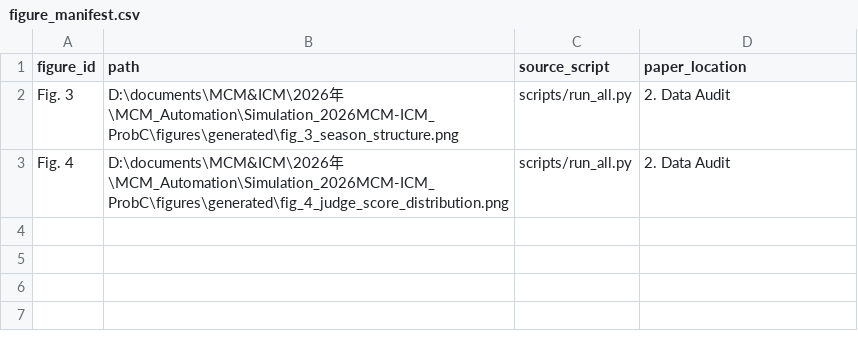
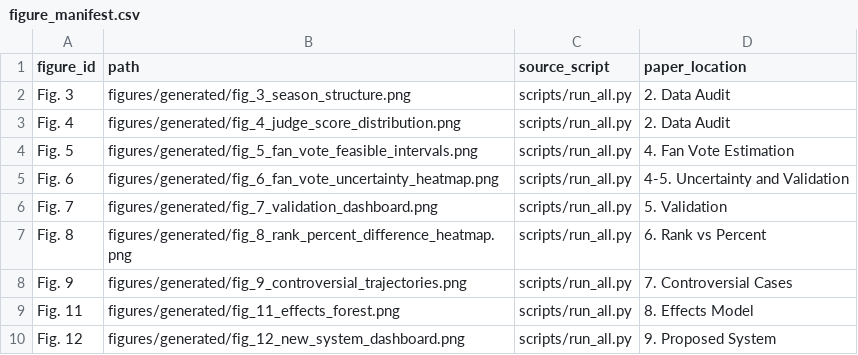
Before and after one commit to echo5177/Simulation_2026MCM-ICM_ProbC, a CSV file: reports/figure_manifest.csv, drawn as a sheet.

Commit message:
data: publish generated analysis artifacts

```diff
--- a/reports/figure_manifest.csv
+++ b/reports/figure_manifest.csv
@@ -1,3 +1,10 @@
 figure_id,path,source_script,paper_location
-Fig. 3,D:\documents\MCM&ICM\2026年\MCM_Automation\Simulation_2026MCM-ICM_ProbC\figures\generated\fig_3_season_structure.png,scripts/run_all.py,2. Data Audit
-Fig. 4,D:\documents\MCM&ICM\2026年\MCM_Automation\Simulation_2026MCM-ICM_ProbC\figures\generated\fig_4_judge_score_distribution.png,scripts/run_all.py,2. Data Audit
+Fig. 3,figures/generated/fig_3_season_structure.png,scripts/run_all.py,2. Data Audit
+Fig. 4,figures/generated/fig_4_judge_score_distribution.png,scripts/run_all.py,2. Data Audit
+Fig. 5,figures/generated/fig_5_fan_vote_feasible_intervals.png,scripts/run_all.py,4. Fan Vote Estimation
+Fig. 6,figures/generated/fig_6_fan_vote_uncertainty_heatmap.png,scripts/run_all.py,4-5. Uncertainty and Validation
+Fig. 7,figures/generated/fig_7_validation_dashboard.png,scripts/run_all.py,5. Validation
+Fig. 8,figures/generated/fig_8_rank_percent_difference_heatmap.png,scripts/run_all.py,6. Rank vs Percent
+Fig. 9,figures/generated/fig_9_controversial_trajectories.png,scripts/run_all.py,7. Controversial Cases
+Fig. 11,figures/generated/fig_11_effects_forest.png,scripts/run_all.py,8. Effects Model
+Fig. 12,figures/generated/fig_12_new_system_dashboard.png,scripts/run_all.py,9. Proposed System
```
Also changed, not shown: reports/key_results.csv, 25 other files.
